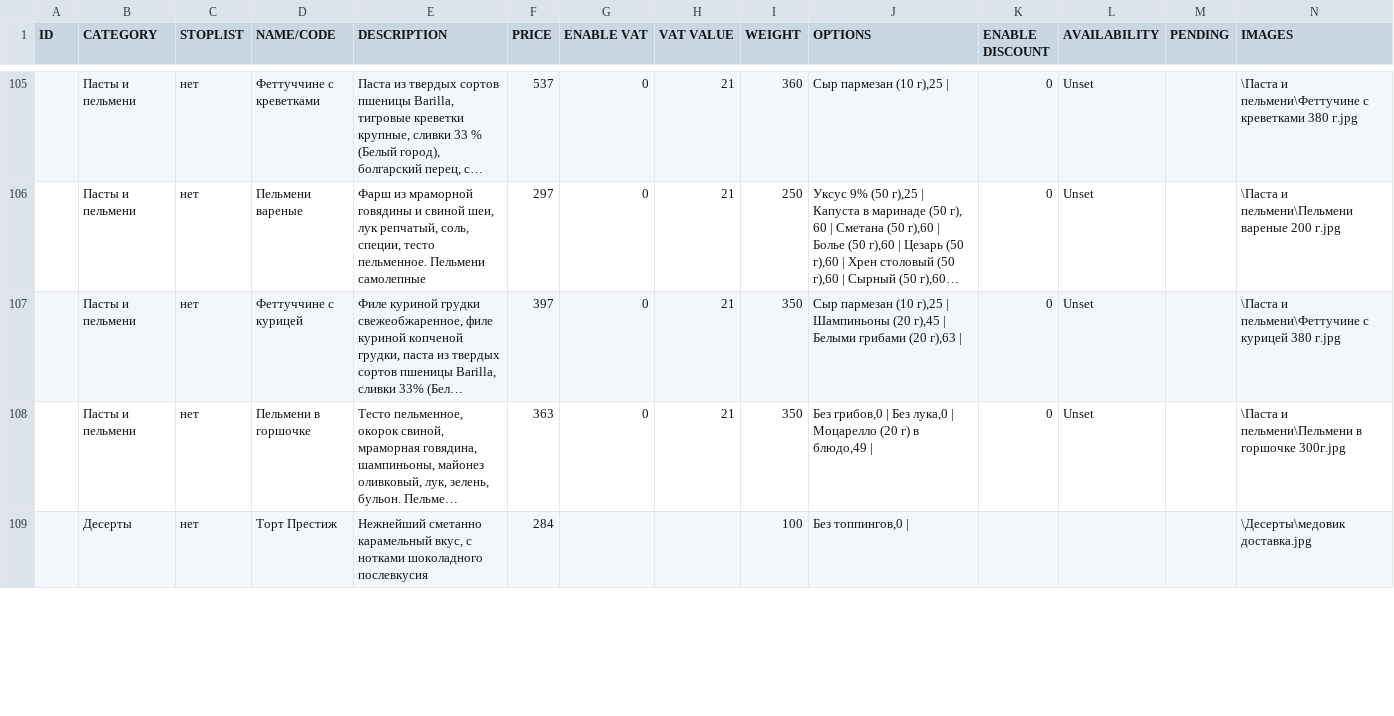
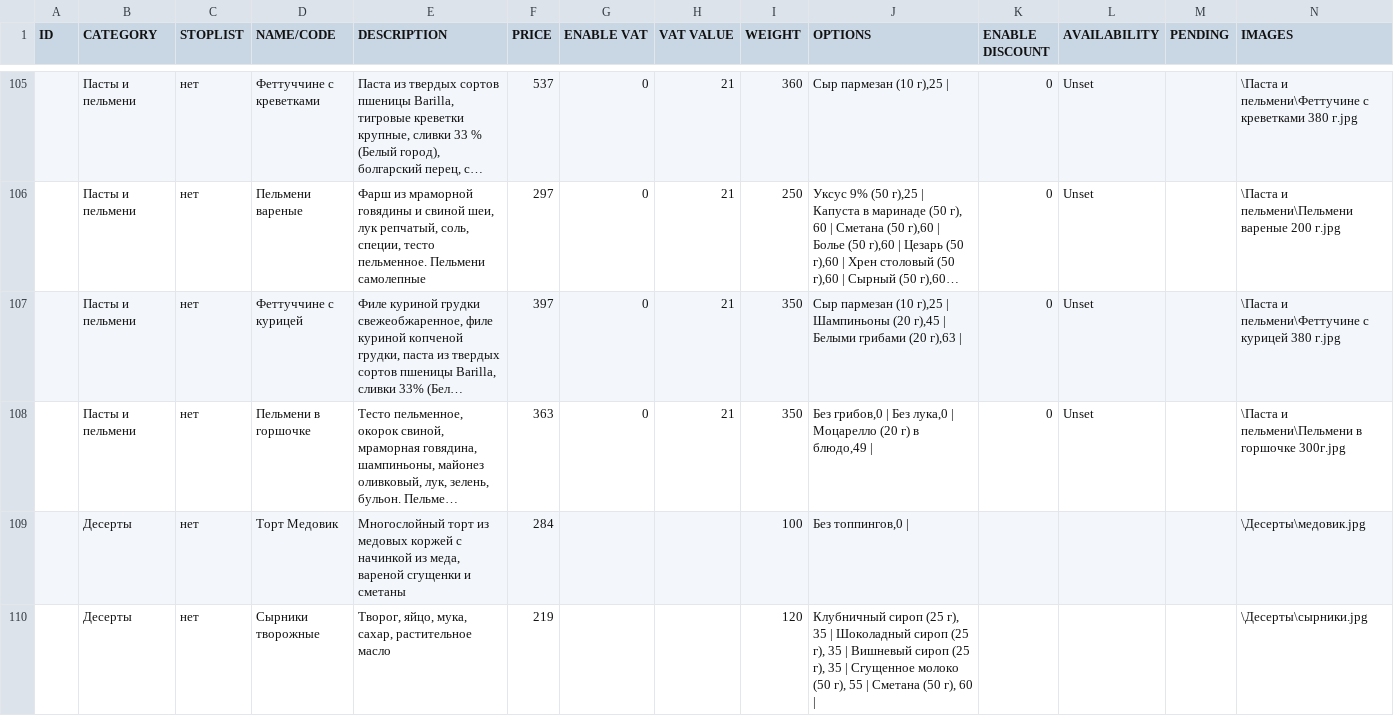
Before and after one commit to oerbydjdf/vintage, a CSV file: base/csv-catalog/fileNewBaza.csv, drawn as a sheet; only a part is shown, gaps mark what is left out; long unchanged cells end in …; the diff covers the shown part only; the diff names each change by its address in the sheet, - before the commit and + after, or states it on an @@ line.

```diff
--- a/base/csv-catalog/fileNewBaza.csv
+++ b/base/csv-catalog/fileNewBaza.csv
-D109 (NAME/CODE): Торт Престиж
+D109 (NAME/CODE): Торт Медовик
-E109 (DESCRIPTION): Нежнейший сметанно карамельный вкус, с нотками шоколадного послевкусия
+E109 (DESCRIPTION): Многослойный торт из медовых коржей с начинкой из меда, вареной сгущенки и сметаны
-N109 (IMAGES): \Десерты\медовик доставка.jpg
+N109 (IMAGES): \Десерты\медовик.jpg
+row 110:  | Десерты | нет | Сырники творожные | Творог, яйцо, мука, сахар, растительное масло | 219 |  |  | 120 | Клубничный сироп (25 г), 35 | Шоколадный сироп (25 г), 35 | Вишневый сироп (25 г), 35 | Сгущенное молоко (50 г), 55 | Сметана (50 г), 60 | |  |  |  | \Десерты\сырники.jpg
```
Also changed, not shown: 5 edited cells elsewhere in this file, 27 other files.
